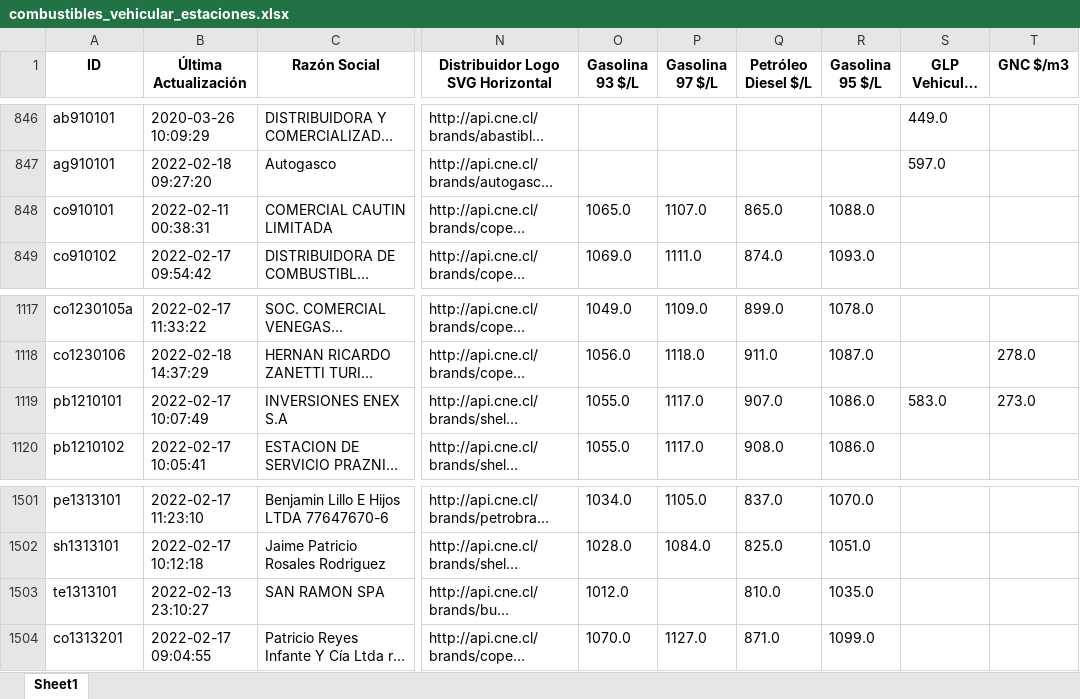
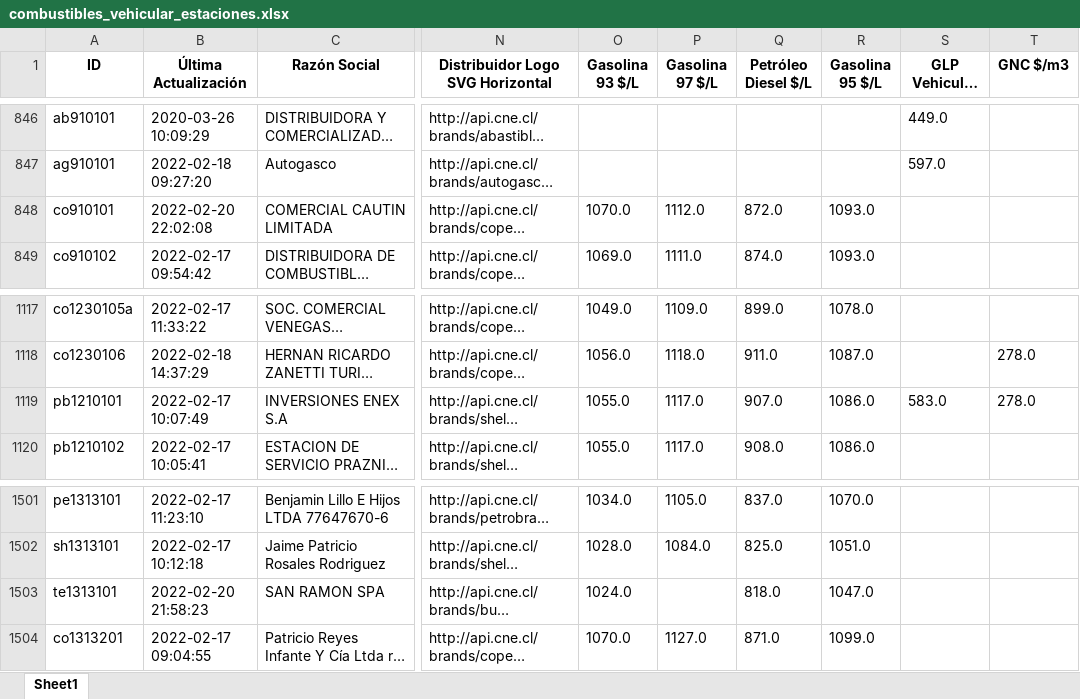
Before and after one commit to Sud-Austral/data_energia, an Excel workbook: combustibles_vehicular_estaciones.xlsx, sheet Sheet1, drawn as a sheet; only a part is shown, gaps mark what is left out; long unchanged cells end in …; values as stored, in another font and other column widths than the file's, no borders; the diff names each change by its address in the sheet, - before the commit and + after, or states it on an @@ line.

```diff
--- a/combustibles_vehicular_estaciones.xlsx (sheet Sheet1)
+++ b/combustibles_vehicular_estaciones.xlsx (sheet Sheet1)
-B848 (Última Actualización): 2022-02-11 00:38:31
+B848 (Última Actualización): 2022-02-20 22:02:08
-O848 (Gasolina 93 $/L): 1065.0
+O848 (Gasolina 93 $/L): 1070.0
-P848 (Gasolina 97 $/L): 1107.0
+P848 (Gasolina 97 $/L): 1112.0
-Q848 (Petróleo Diesel $/L): 865.0
+Q848 (Petróleo Diesel $/L): 872.0
-R848 (Gasolina 95 $/L): 1088.0
+R848 (Gasolina 95 $/L): 1093.0
-T1119 (GNC $/m3): 273.0
+T1119 (GNC $/m3): 278.0
-B1503 (Última Actualización): 2022-02-13 23:10:27
+B1503 (Última Actualización): 2022-02-20 21:58:23
-O1503 (Gasolina 93 $/L): 1012.0
+O1503 (Gasolina 93 $/L): 1024.0
-Q1503 (Petróleo Diesel $/L): 810.0
+Q1503 (Petróleo Diesel $/L): 818.0
-R1503 (Gasolina 95 $/L): 1035.0
+R1503 (Gasolina 95 $/L): 1047.0
```
Also changed, not shown: balance-de-energia_v1_balance-nacional_consumo-final.xlsx, calefaccion-en-linea_v1_kerosene.xlsx, 30 other files.
